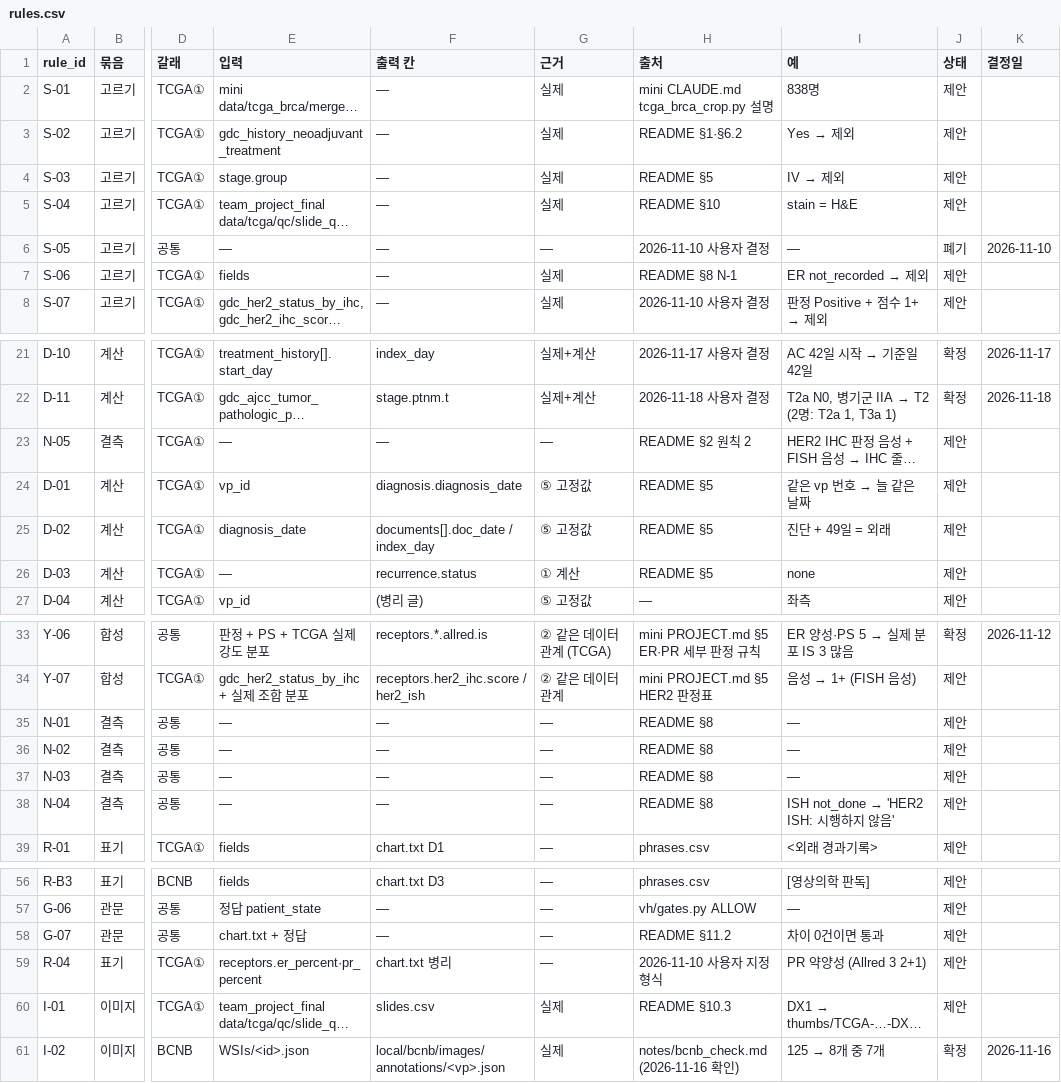
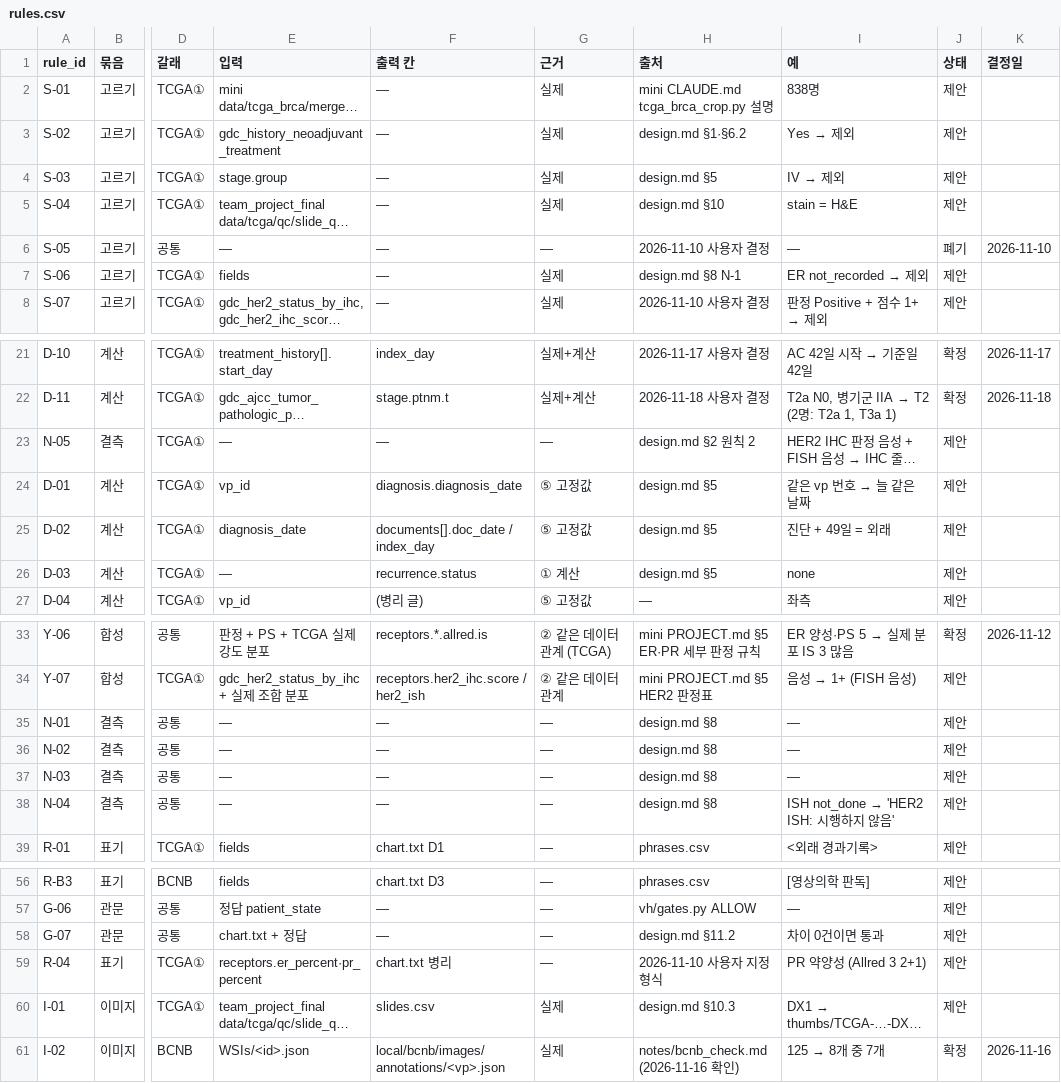
Before and after one commit to seonjinj0616-cyber/virtual_patient_database_based_TCGA_and_BCNB, a CSV file: rules/rules.csv, drawn as a sheet; only a part is shown, gaps mark what is left out; long unchanged cells end in …; the diff covers the shown part only; the diff names each change by its address in the sheet, - before the commit and + after, or states it on an @@ line.

```diff
--- a/rules/rules.csv
+++ b/rules/rules.csv
-H3 (출처): README §1·§6.2
+H3 (출처): design.md §1·§6.2
-H4 (출처): README §5
+H4 (출처): design.md §5
-H5 (출처): README §10
+H5 (출처): design.md §10
-H7 (출처): README §8 N-1
+H7 (출처): design.md §8 N-1
-H23 (출처): README §2 원칙 2
+H23 (출처): design.md §2 원칙 2
-H24:H26 (출처): README §5
+H24:H26 (출처): design.md §5
-H35:H38 (출처): README §8
+H35:H38 (출처): design.md §8
-H58 (출처): README §11.2
+H58 (출처): design.md §11.2
-H60 (출처): README §10.3
+H60 (출처): design.md §10.3
```
Also changed, not shown: 1 edited cell elsewhere in this file, 9 other files.
